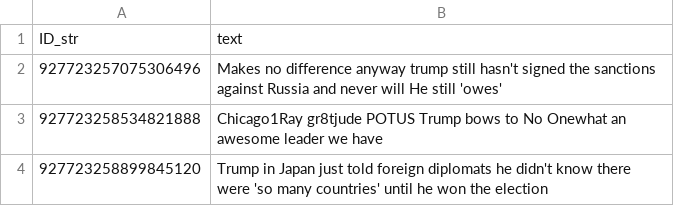
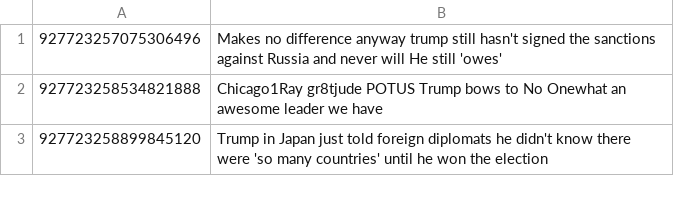
Before and after one commit to Vasireddydivya/OnlineSocialNetworkAnalysis, a CSV file: a4/Collect_Folder/data.csv, drawn as a sheet; only a part is shown; the diff names each change by its address in the sheet, - before the commit and + after, or states it on an @@ line.

```diff
--- a/a4/Collect_Folder/data.csv
+++ b/a4/Collect_Folder/data.csv
-row 1: ID_str | text
```
Also changed, not shown: 2 other files.
